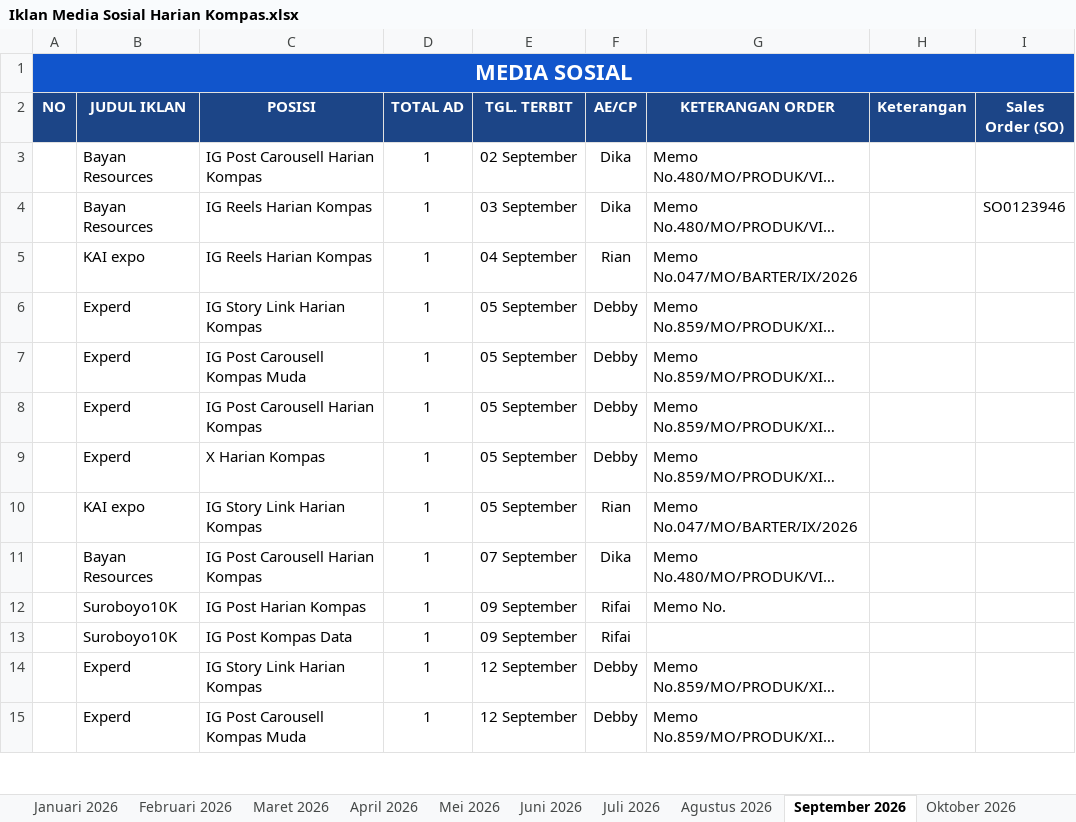
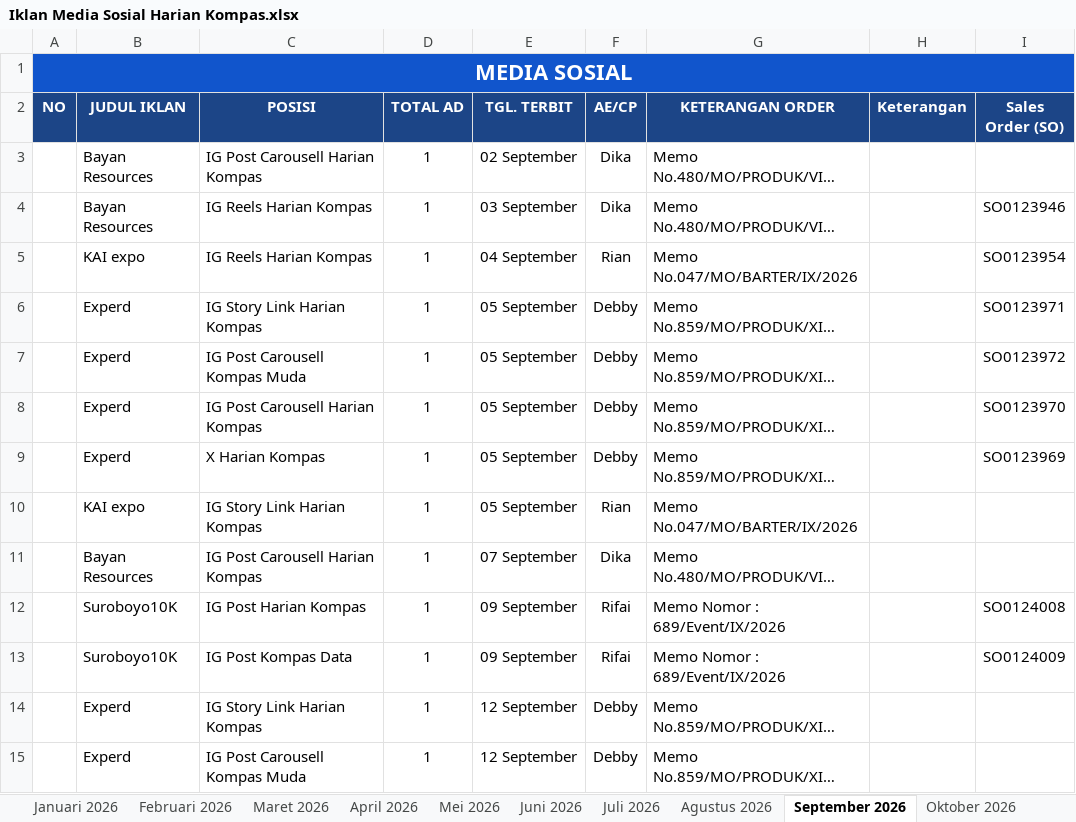
Before and after one commit to tejun219/iklanmedsos.kompas, an Excel workbook: Iklan Media Sosial Harian Kompas.xlsx, sheet September 2026, drawn as a sheet; only a part is shown; long unchanged cells end in …; values as stored, in another font and other column widths than the file's, no borders; charts and pictures not drawn; the diff names each change by its address in the sheet, - before the commit and + after, or states it on an @@ line.

Commit message:
Auto-update outline data: 2026-09-07 16:26:12

```diff
--- a/Iklan Media Sosial Harian Kompas.xlsx (sheet September 2026)
+++ b/Iklan Media Sosial Harian Kompas.xlsx (sheet September 2026)
-I5 (Sales Order (SO)): (empty)
+I5 (Sales Order (SO)): SO0123954
-I6 (Sales Order (SO)): (empty)
+I6 (Sales Order (SO)): SO0123971
-I7 (Sales Order (SO)): (empty)
+I7 (Sales Order (SO)): SO0123972
-I8 (Sales Order (SO)): (empty)
+I8 (Sales Order (SO)): SO0123970
-I9 (Sales Order (SO)): (empty)
+I9 (Sales Order (SO)): SO0123969
-G12 (KETERANGAN ORDER): Memo No.
+G12 (KETERANGAN ORDER): Memo Nomor : 689/Event/IX/2026
-I12 (Sales Order (SO)): (empty)
+I12 (Sales Order (SO)): SO0124008
-G13 (KETERANGAN ORDER): (empty)
+G13 (KETERANGAN ORDER): Memo Nomor : 689/Event/IX/2026
-I13 (Sales Order (SO)): (empty)
+I13 (Sales Order (SO)): SO0124009
```
Also changed, not shown: 1 other file.
